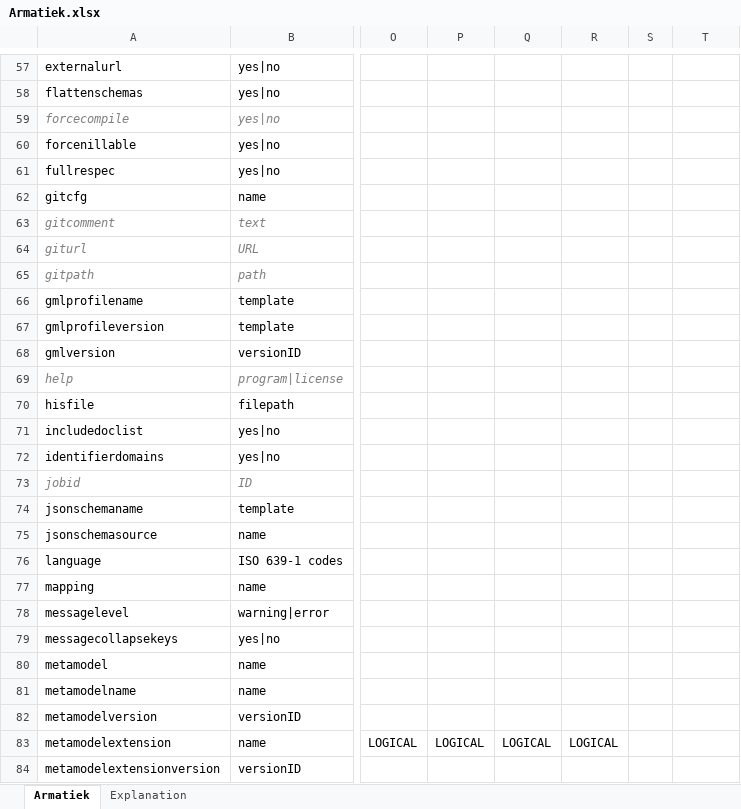
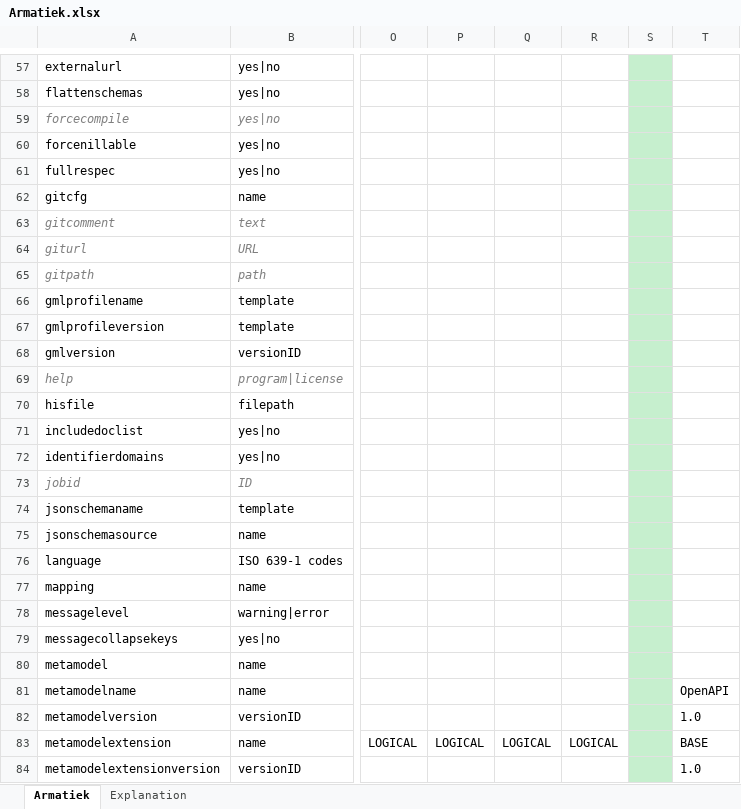
Before and after one commit to Imvertor/Imvertor-Maven, an Excel workbook: src/main/resources/input/Armatiek/props/Armatiek.xlsx, sheet Armatiek, drawn as a sheet; only a part is shown, gaps mark what is left out; values as stored, in another font and other column widths than the file's, no borders; the diff covers the shown part only; the diff names each change by its address in the sheet, - before the commit and + after, or states it on an @@ line.

Commit message:
Armatiek: Metamodel voor OpenAPI toegevoegd.
Dit metamodel kan worden geincludeerd in metamodellen van orhbganisaties
tbv. OpenAPI generatie.

Improvement.

```diff
--- a/src/main/resources/input/Armatiek/props/Armatiek.xlsx (sheet Armatiek)
+++ b/src/main/resources/input/Armatiek/props/Armatiek.xlsx (sheet Armatiek)
-S57:S84 fill: none
+S57:S84 fill: #C6EFCE
-T81: (empty)
+T81: OpenAPI
-T82: (empty)
+T82: 1.0
-T83: (empty)
+T83: BASE
-T84: (empty)
+T84: 1.0
```
Also changed, not shown: 4 edited cells and cell formats elsewhere in this sheet, 5 other files.
